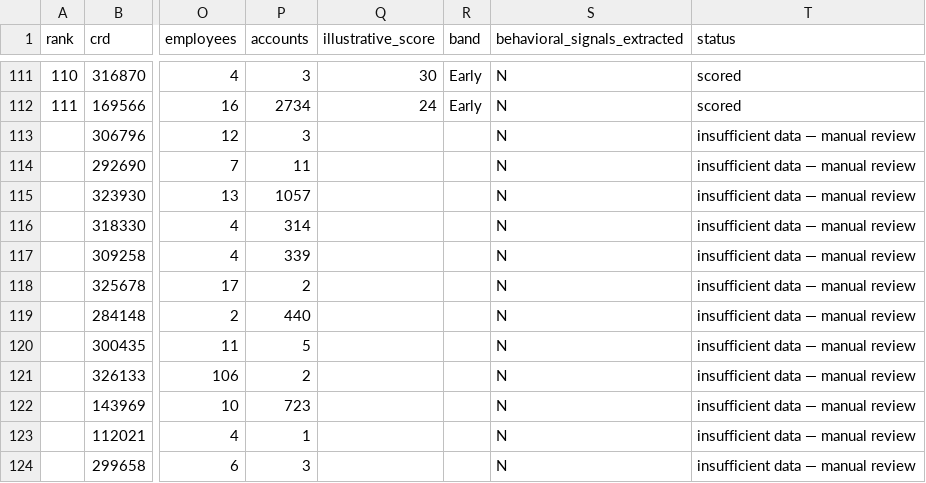
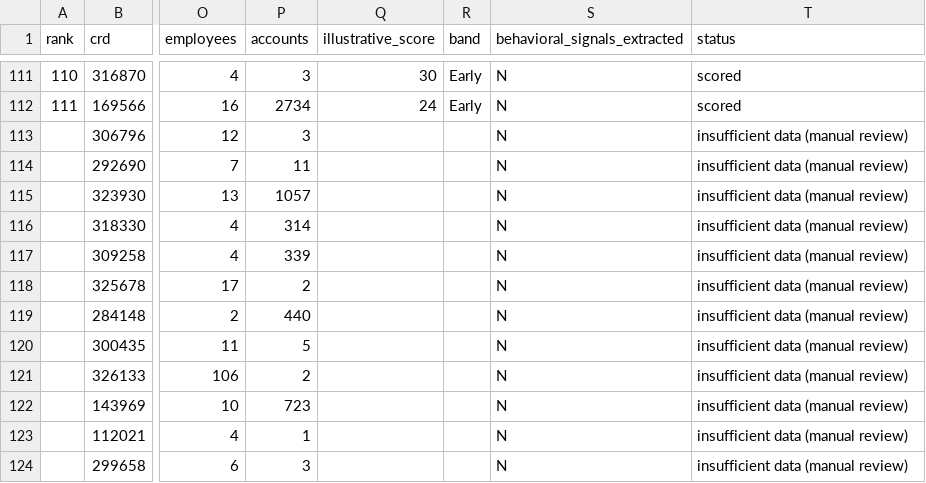
Before and after one commit to its-clem-fandango/ria-brief-k4x9, a CSV file: strata-ria-targets-az123.csv, drawn as a sheet; only a part is shown, gaps mark what is left out; the diff names each change by its address in the sheet, - before the commit and + after, or states it on an @@ line.

```diff
--- a/strata-ria-targets-az123.csv
+++ b/strata-ria-targets-az123.csv
-T113:T124 (status): insufficient data — manual review
+T113:T124 (status): insufficient data (manual review)
```
Also changed, not shown: 2 other files.
